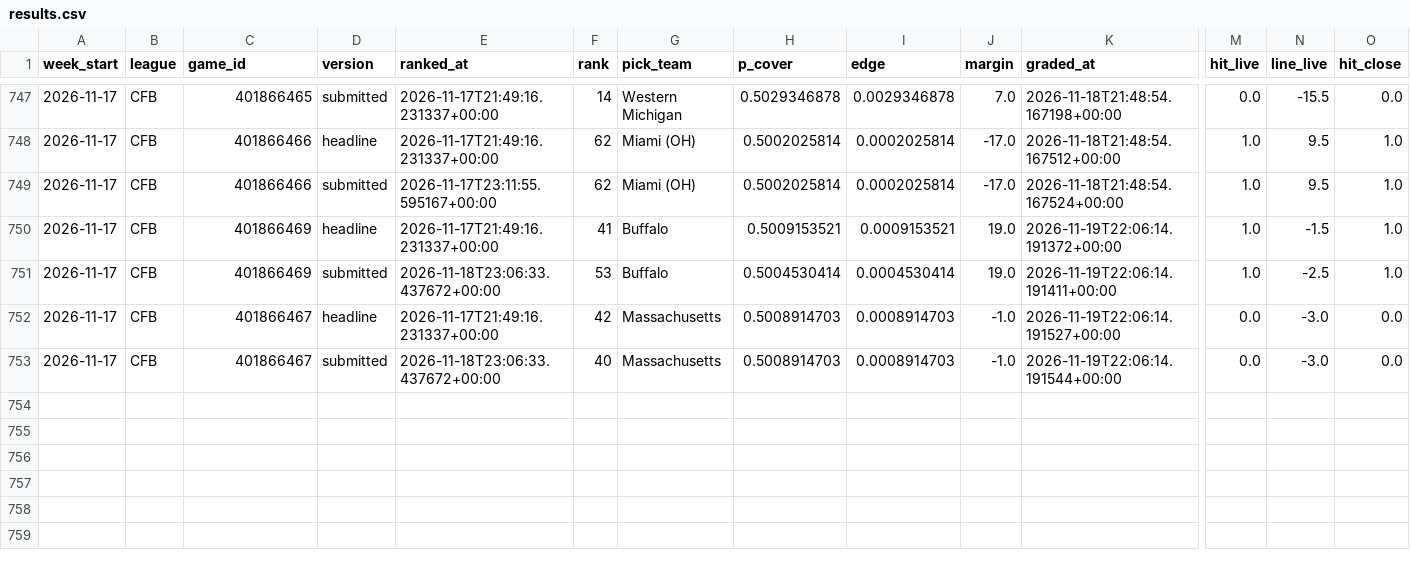
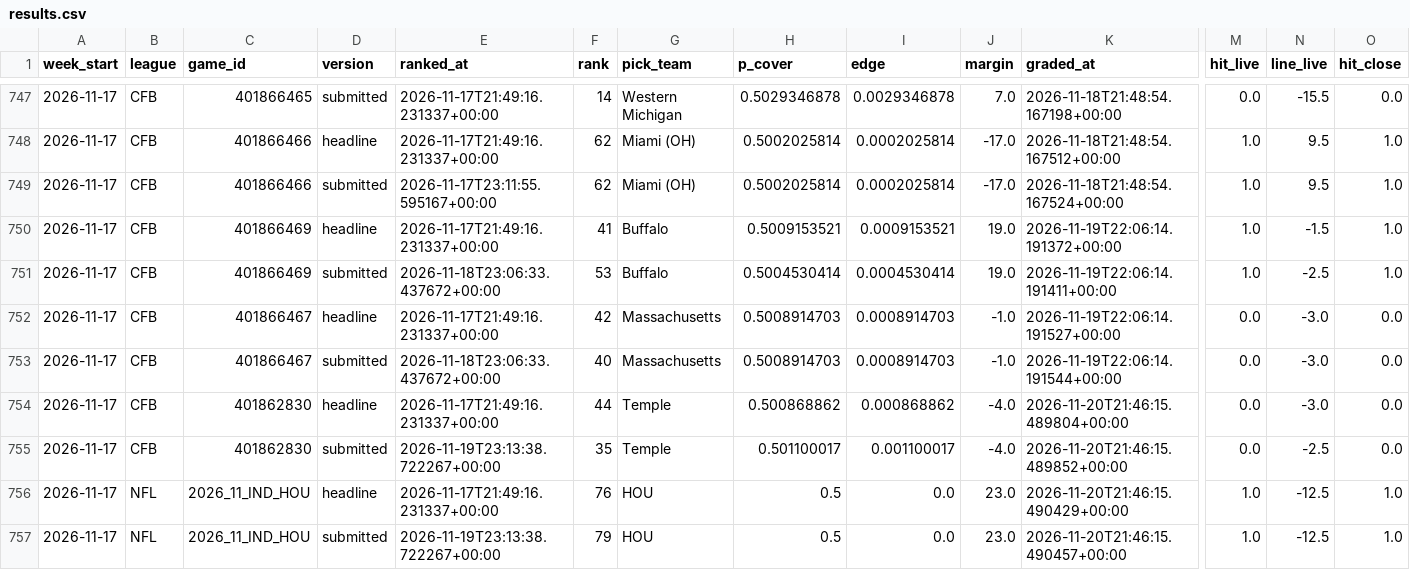
Before and after one commit to grantmaney/ats-model, a CSV file: data/results/results.csv, drawn as a sheet; only a part is shown, gaps mark what is left out; rows hold the shown columns only; the diff names each change by its address in the sheet, - before the commit and + after, or states it on an @@ line.

```diff
--- a/data/results/results.csv
+++ b/data/results/results.csv
+row 754: 2026-11-17 | CFB | 401862830 | headline | 2026-11-17T21:49:16.231337+00:00 | 44 | Temple | 0.500868862 | 0.000868862 | -4.0 | 2026-11-20T21:46:15.489804+00:00 | 0.0 | -3.0 | 0.0
+row 755: 2026-11-17 | CFB | 401862830 | submitted | 2026-11-19T23:13:38.722267+00:00 | 35 | Temple | 0.501100017 | 0.001100017 | -4.0 | 2026-11-20T21:46:15.489852+00:00 | 0.0 | -2.5 | 0.0
+row 756: 2026-11-17 | NFL | 2026_11_IND_HOU | headline | 2026-11-17T21:49:16.231337+00:00 | 76 | HOU | 0.5 | 0.0 | 23.0 | 2026-11-20T21:46:15.490429+00:00 | 1.0 | -12.5 | 1.0
+row 757: 2026-11-17 | NFL | 2026_11_IND_HOU | submitted | 2026-11-19T23:13:38.722267+00:00 | 79 | HOU | 0.5 | 0.0 | 23.0 | 2026-11-20T21:46:15.490457+00:00 | 1.0 | -12.5 | 1.0
```
Also changed, not shown: 4 other files.
